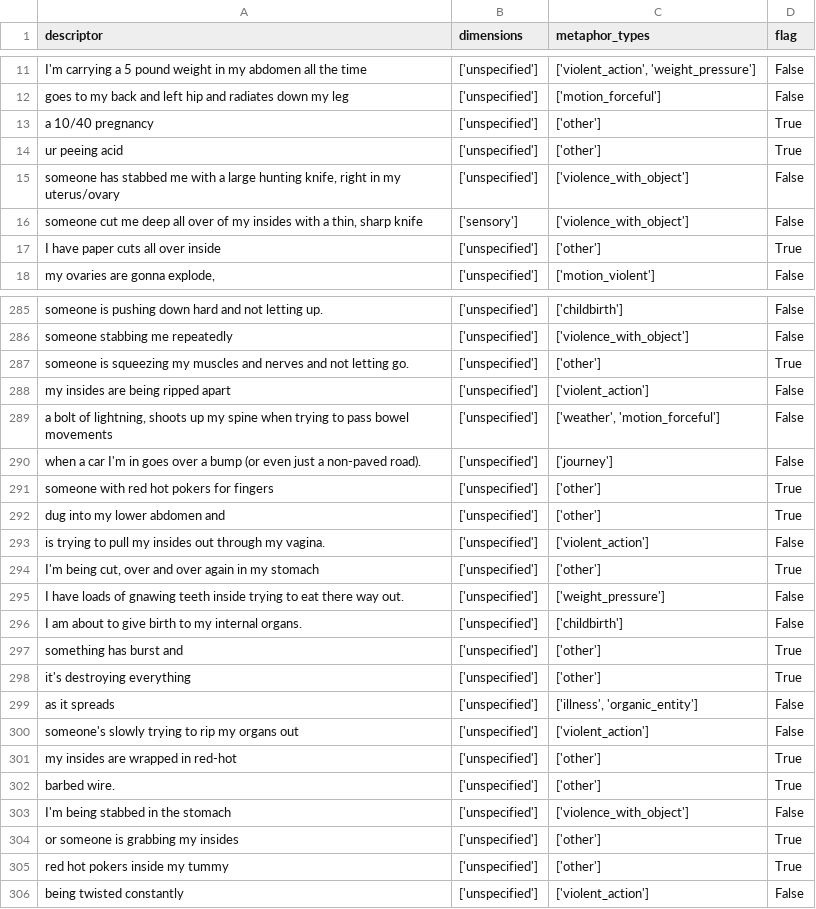
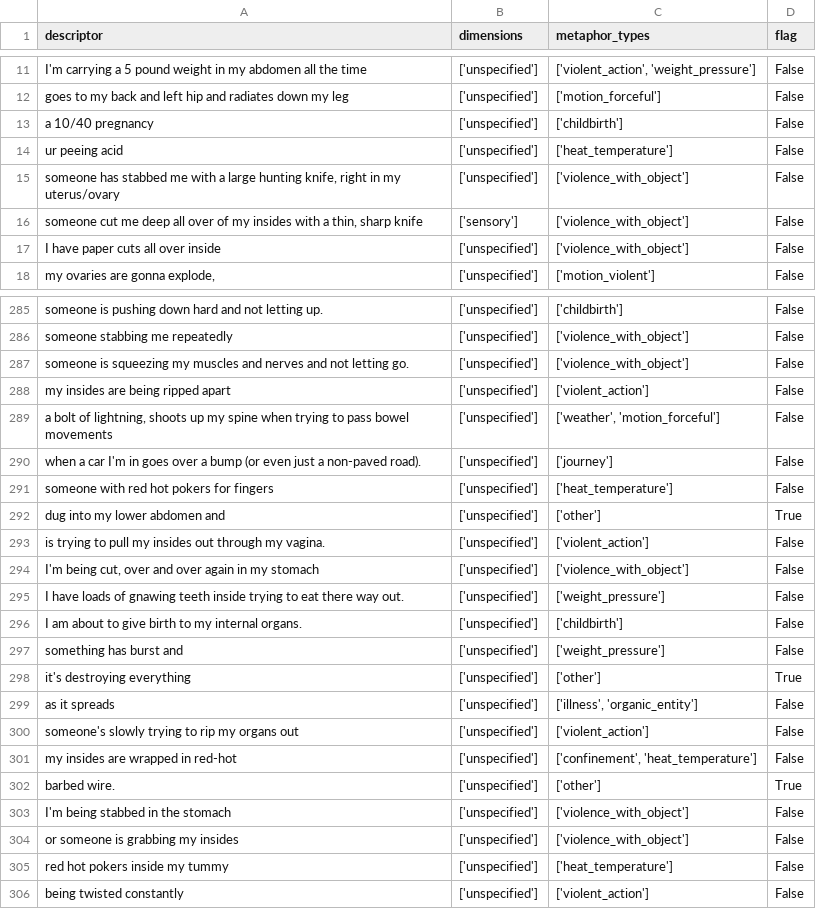
Before and after one commit to Stella5791/pain-descriptor-tool, a CSV file: pain_tags_output.csv, drawn as a sheet; only a part is shown, gaps mark what is left out; the diff covers the shown part only.

```diff
--- a/pain_tags_output.csv
+++ b/pain_tags_output.csv
@@ -12,7 +12,7 @@ I'm carrying a 5 pound weight in my abdomen all the time,['unspecified'],"['viol
  goes to my back and left hip and radiates down my leg,['unspecified'],['motion_forceful'],False
- a 10/40 pregnancy,['unspecified'],['other'],True
-ur peeing acid,['unspecified'],['other'],True
+ a 10/40 pregnancy,['unspecified'],['childbirth'],False
+ur peeing acid,['unspecified'],['heat_temperature'],False
 "someone has stabbed me with a large hunting knife, right in my uterus/ovary",['unspecified'],['violence_with_object'],False
 "someone cut me deep all over of my insides with a thin, sharp knife",['sensory'],['violence_with_object'],False
-I have paper cuts all over inside,['unspecified'],['other'],True
+I have paper cuts all over inside,['unspecified'],['violence_with_object'],False
 "my ovaries are gonna explode, ",['unspecified'],['motion_violent'],False
@@ -286,3 +286,3 @@ someone is pushing down hard and not letting up.  ,['unspecified'],['childbirth'
 someone stabbing me repeatedly ,['unspecified'],['violence_with_object'],False
-someone is squeezing my muscles and nerves and not letting go. ,['unspecified'],['other'],True
+someone is squeezing my muscles and nerves and not letting go. ,['unspecified'],['violence_with_object'],False
 my insides are being ripped apart,['unspecified'],['violent_action'],False
@@ -290,9 +290,9 @@ my insides are being ripped apart,['unspecified'],['violent_action'],False
 when a car I'm in goes over a bump (or even just a non-paved road). ,['unspecified'],['journey'],False
-someone with red hot pokers for fingers,['unspecified'],['other'],True
+someone with red hot pokers for fingers,['unspecified'],['heat_temperature'],False
  dug into my lower abdomen and ,['unspecified'],['other'],True
  is trying to pull my insides out through my vagina.,['unspecified'],['violent_action'],False
-"I'm being cut, over and over again in my stomach ",['unspecified'],['other'],True
+"I'm being cut, over and over again in my stomach ",['unspecified'],['violence_with_object'],False
 I have loads of gnawing teeth inside trying to eat there way out. ,['unspecified'],['weight_pressure'],False
 I am about to give birth to my internal organs.,['unspecified'],['childbirth'],False
-something has burst and,['unspecified'],['other'],True
+something has burst and,['unspecified'],['weight_pressure'],False
  it's destroying everything,['unspecified'],['other'],True
@@ -300,7 +300,7 @@ something has burst and,['unspecified'],['other'],True
 someone's slowly trying to rip my organs out,['unspecified'],['violent_action'],False
-my insides are wrapped in red-hot,['unspecified'],['other'],True
+my insides are wrapped in red-hot,['unspecified'],"['confinement', 'heat_temperature']",False
  barbed wire. ,['unspecified'],['other'],True
 I'm being stabbed in the stomach ,['unspecified'],['violence_with_object'],False
-or someone is grabbing my insides,['unspecified'],['other'],True
-red hot pokers inside my tummy ,['unspecified'],['other'],True
+or someone is grabbing my insides,['unspecified'],['violence_with_object'],False
+red hot pokers inside my tummy ,['unspecified'],['heat_temperature'],False
 being twisted constantly ,['unspecified'],['violent_action'],False
```
Also changed, not shown: 146 edited cells elsewhere in this file, flagged_descriptors.csv.
